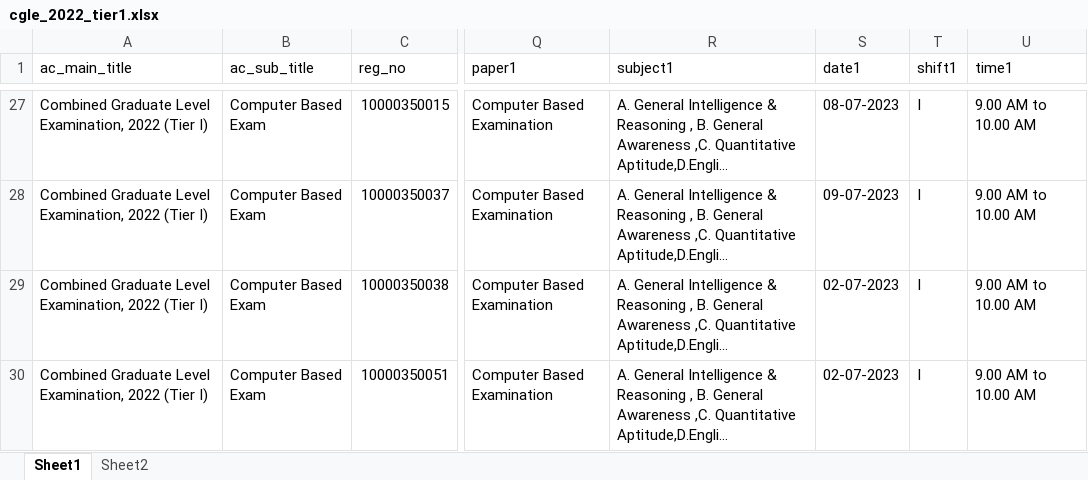
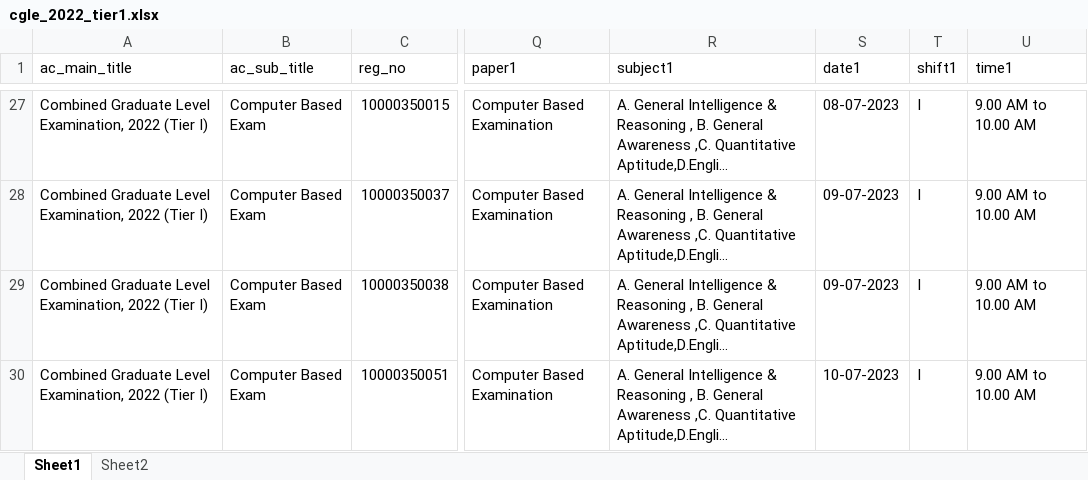
Before and after one commit to stalinvirtual/sscsr, an Excel workbook: dataentry/uploaded_excel_files/cgle_2022_tier1.xlsx, sheet Sheet1, drawn as a sheet; only a part is shown, gaps mark what is left out; long unchanged cells end in …; values as stored, in another font and other column widths than the file's, no borders; the diff covers the shown part only; the diff names each change by its address in the sheet, - before the commit and + after, or states it on an @@ line.

```diff
--- a/dataentry/uploaded_excel_files/cgle_2022_tier1.xlsx (sheet Sheet1)
+++ b/dataentry/uploaded_excel_files/cgle_2022_tier1.xlsx (sheet Sheet1)
-S29 (date1): 02-07-2023
+S29 (date1): 09-07-2023
-S30 (date1): 02-07-2023
+S30 (date1): 10-07-2023
```
Also changed, not shown: 25 edited cells elsewhere in this sheet, dataentry/uploaded_excel_files/cgle_2022_tier2.xlsx, 50 other files.
